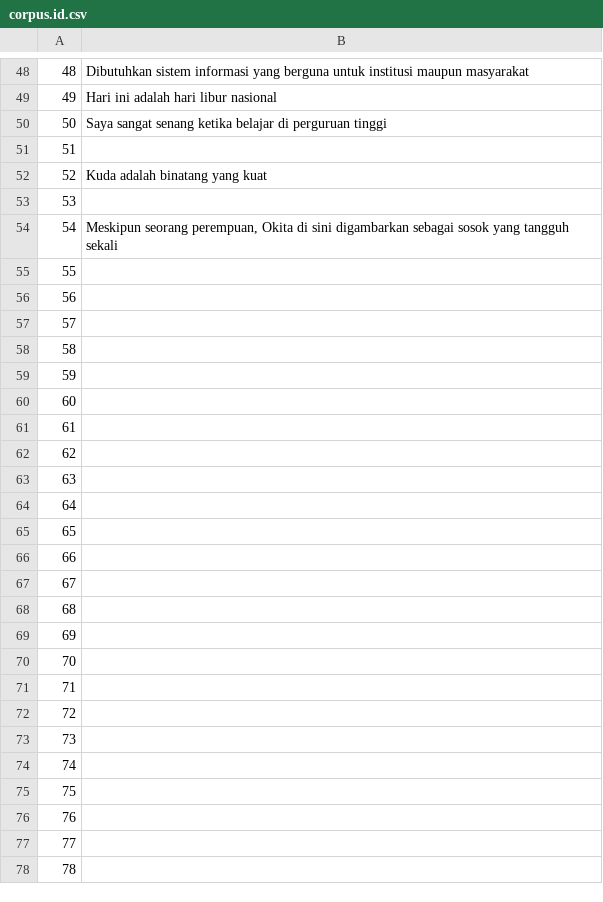
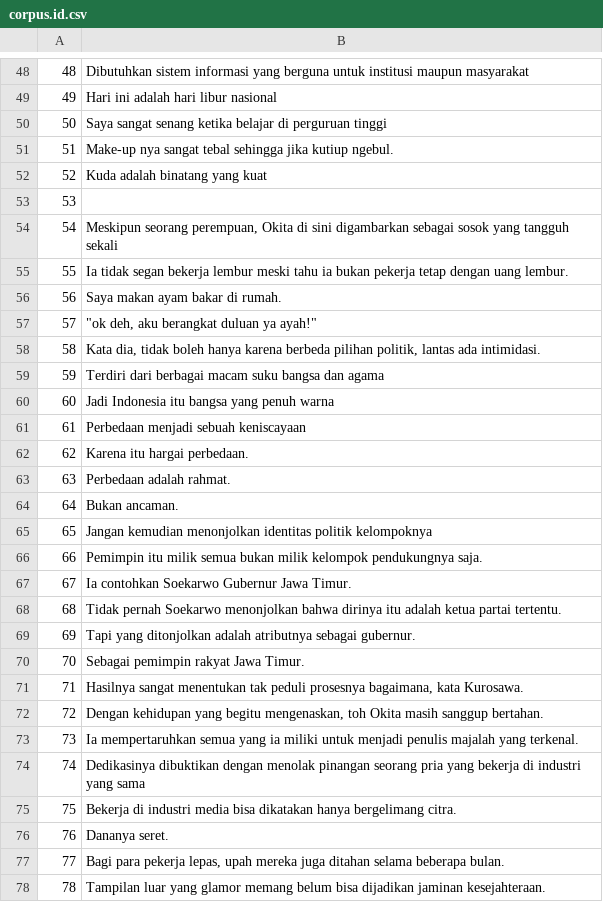
Before and after one commit to common-voice/cv-global-sprint-sentences, a CSV file: corpus.id.csv, drawn as a sheet; only a part is shown, gaps mark what is left out; the diff covers the shown part only.

Commit message:
New translations corpus.csv (Indonesian)

```diff
--- a/corpus.id.csv
+++ b/corpus.id.csv
@@ -50,3 +50,3 @@
 "50","Saya sangat senang ketika belajar di perguruan tinggi"
-"51",""
+"51","Make-up nya sangat tebal sehingga jika kutiup ngebul."
 "52","Kuda adalah binatang yang kuat"
@@ -54,25 +54,25 @@
 "54","Meskipun seorang perempuan, Okita di sini digambarkan sebagai sosok yang tangguh sekali"
-"55",""
-"56",""
-"57",""
-"58",""
-"59",""
-"60",""
-"61",""
-"62",""
-"63",""
-"64",""
-"65",""
-"66",""
-"67",""
-"68",""
-"69",""
-"70",""
-"71",""
-"72",""
-"73",""
-"74",""
-"75",""
-"76",""
-"77",""
-"78",""
+"55","Ia tidak segan bekerja lembur meski tahu ia bukan pekerja tetap dengan uang lembur."
+"56","Saya makan ayam bakar di rumah."
+"57","""ok deh, aku berangkat duluan ya ayah!"""
+"58","Kata dia, tidak boleh hanya karena berbeda pilihan politik, lantas ada intimidasi."
+"59","Terdiri dari berbagai macam suku bangsa dan agama"
+"60","Jadi Indonesia itu bangsa yang penuh warna"
+"61","Perbedaan menjadi sebuah keniscayaan"
+"62","Karena itu hargai perbedaan."
+"63","Perbedaan adalah rahmat."
+"64","Bukan ancaman."
+"65","Jangan kemudian menonjolkan identitas politik kelompoknya"
+"66","Pemimpin itu milik semua bukan milik kelompok pendukungnya saja."
+"67","Ia contohkan Soekarwo Gubernur Jawa Timur."
+"68","Tidak pernah Soekarwo menonjolkan bahwa dirinya itu adalah ketua partai tertentu."
+"69","Tapi yang ditonjolkan adalah atributnya sebagai gubernur."
+"70","Sebagai pemimpin rakyat Jawa Timur."
+"71","Hasilnya sangat menentukan tak peduli prosesnya bagaimana, kata Kurosawa."
+"72","Dengan kehidupan yang begitu mengenaskan, toh Okita masih sanggup bertahan."
+"73","Ia mempertaruhkan semua yang ia miliki untuk menjadi penulis majalah yang terkenal."
+"74","Dedikasinya dibuktikan dengan menolak pinangan seorang pria yang bekerja di industri yang sama"
+"75","Bekerja di industri media bisa dikatakan hanya bergelimang citra."
+"76","Dananya seret."
+"77","Bagi para pekerja lepas, upah mereka juga ditahan selama beberapa bulan."
+"78","Tampilan luar yang glamor memang belum bisa dijadikan jaminan kesejahteraan."
```
Also changed, not shown: 8 edited cells elsewhere in this file.
